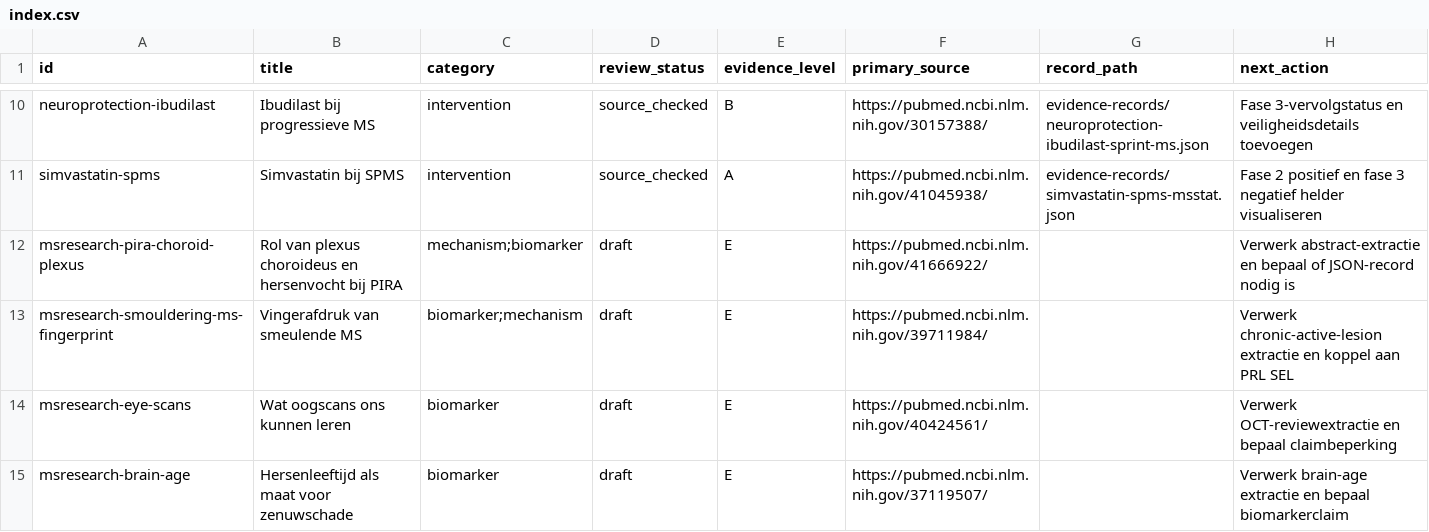
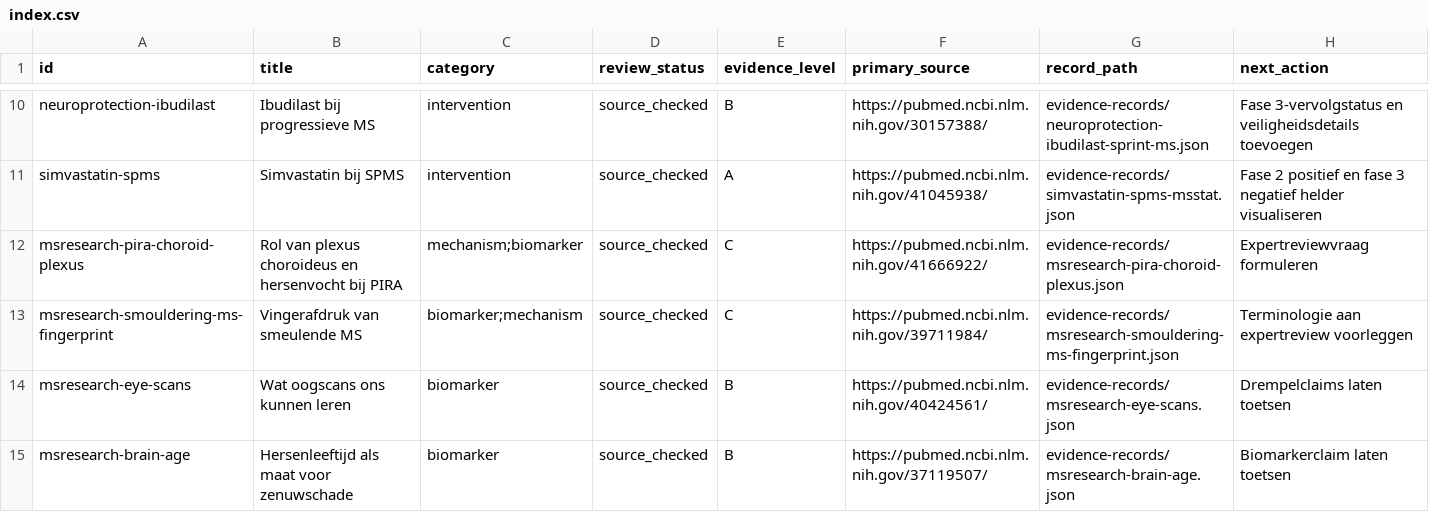
Before and after one commit to aljenk/ms-progression-evidence-map, a CSV file: data/index.csv, drawn as a sheet; only a part is shown, gaps mark what is left out.

Commit message:
Promote first MS Research source-checked records

```diff
--- a/data/index.csv
+++ b/data/index.csv
@@ -11,5 +11,5 @@ neuroprotection-ibudilast,Ibudilast bij progressieve MS,intervention,source_chec
 simvastatin-spms,Simvastatin bij SPMS,intervention,source_checked,A,https://pubmed.ncbi.nlm.nih.gov/41045938/,evidence-records/simvastatin-spms-msstat.json,Fase 2 positief en fase 3 negatief helder visualiseren
-msresearch-pira-choroid-plexus,Rol van plexus choroideus en hersenvocht bij PIRA,mechanism;biomarker,draft,E,https://pubmed.ncbi.nlm.nih.gov/41666922/,,Verwerk abstract-extractie en bepaal of JSON-record nodig is
-msresearch-smouldering-ms-fingerprint,Vingerafdruk van smeulende MS,biomarker;mechanism,draft,E,https://pubmed.ncbi.nlm.nih.gov/39711984/,,Verwerk chronic-active-lesion extractie en koppel aan PRL SEL
-msresearch-eye-scans,Wat oogscans ons kunnen leren,biomarker,draft,E,https://pubmed.ncbi.nlm.nih.gov/40424561/,,Verwerk OCT-reviewextractie en bepaal claimbeperking
-msresearch-brain-age,Hersenleeftijd als maat voor zenuwschade,biomarker,draft,E,https://pubmed.ncbi.nlm.nih.gov/37119507/,,Verwerk brain-age extractie en bepaal biomarkerclaim
+msresearch-pira-choroid-plexus,Rol van plexus choroideus en hersenvocht bij PIRA,mechanism;biomarker,source_checked,C,https://pubmed.ncbi.nlm.nih.gov/41666922/,evidence-records/msresearch-pira-choroid-plexus.json,Expertreviewvraag formuleren
+msresearch-smouldering-ms-fingerprint,Vingerafdruk van smeulende MS,biomarker;mechanism,source_checked,C,https://pubmed.ncbi.nlm.nih.gov/39711984/,evidence-records/msresearch-smouldering-ms-fingerprint.json,Terminologie aan expertreview voorleggen
+msresearch-eye-scans,Wat oogscans ons kunnen leren,biomarker,source_checked,B,https://pubmed.ncbi.nlm.nih.gov/40424561/,evidence-records/msresearch-eye-scans.json,Drempelclaims laten toetsen
+msresearch-brain-age,Hersenleeftijd als maat voor zenuwschade,biomarker,source_checked,B,https://pubmed.ncbi.nlm.nih.gov/37119507/,evidence-records/msresearch-brain-age.json,Biomarkerclaim laten toetsen
```
Also changed, not shown: seed-items-v0.1.csv, 6 other files.
